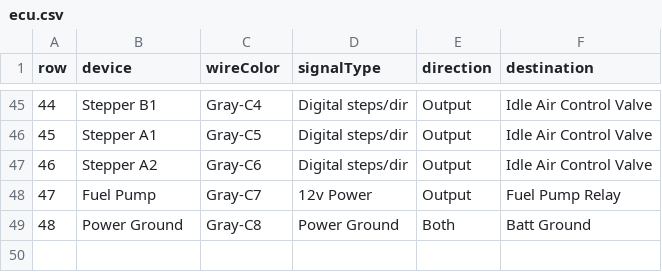
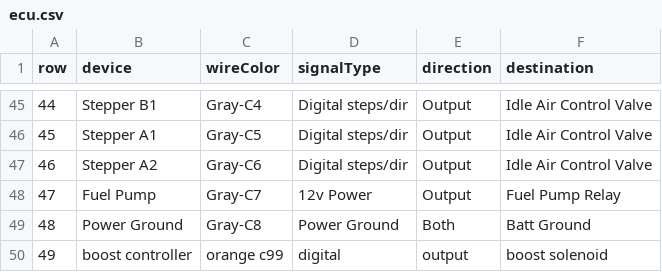
Before and after one commit to 1137fsc/CSC215, a CSV file: week 3 & 4/ecu.csv, drawn as a sheet; only a part is shown, gaps mark what is left out; the diff names each change by its address in the sheet, - before the commit and + after, or states it on an @@ line.

```diff
--- a/week 3 & 4/ecu.csv
+++ b/week 3 & 4/ecu.csv
+row 50: 49 | boost controller | orange c99 | digital | output | boost solenoid
```
Also changed, not shown: 3 other files.
